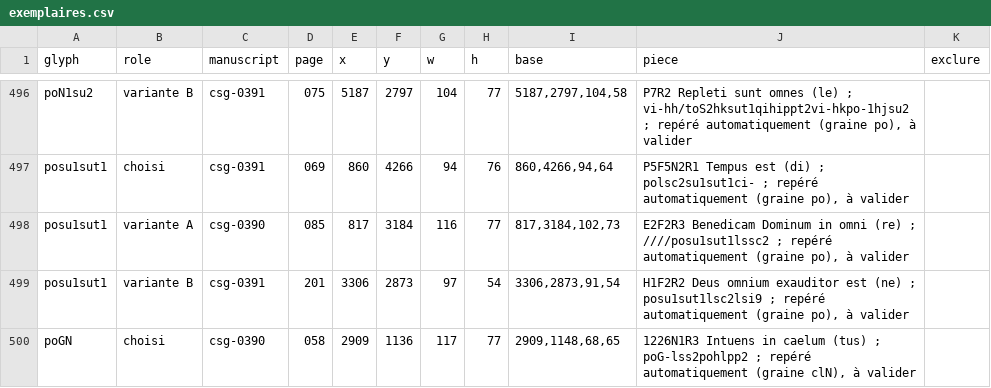
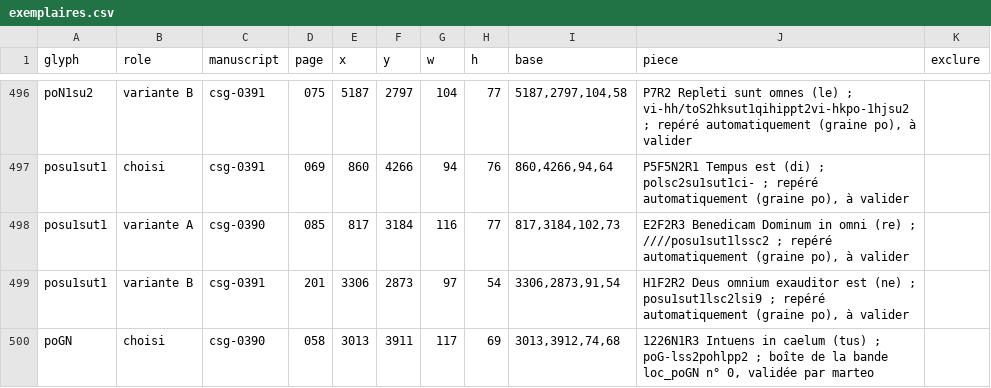
Before and after one commit to Nocturnale-Romanum/tooling, a CSV file: .claude/skills/grehartker/sources/exemplaires.csv, drawn as a sheet; only a part is shown, gaps mark what is left out.

```diff
--- a/.claude/skills/grehartker/sources/exemplaires.csv
+++ b/.claude/skills/grehartker/sources/exemplaires.csv
@@ -499,2 +499,2 @@ posu1sut1,variante A,csg-0390,085,817,3184,116,77,"817,3184,102,73","E2F2R3 Bene
 posu1sut1,variante B,csg-0391,201,3306,2873,97,54,"3306,2873,91,54","H1F2R2 Deus omnium exauditor est (ne) ; posu1sut1lsc2lsi9 ; repéré automatiquement (graine po), à valider",
-poGN,choisi,csg-0390,058,2909,1136,117,77,"2909,1148,68,65","1226N1R3 Intuens in caelum (tus) ; poG-lss2pohlpp2 ; repéré automatiquement (graine clN), à valider",
+poGN,choisi,csg-0390,058,3013,3911,117,69,"3013,3912,74,68","1226N1R3 Intuens in caelum (tus) ; poG-lss2pohlpp2 ; boîte de la bande loc_poGN n° 0, validée par marteo",
```
Also changed, not shown: 1 other file.
